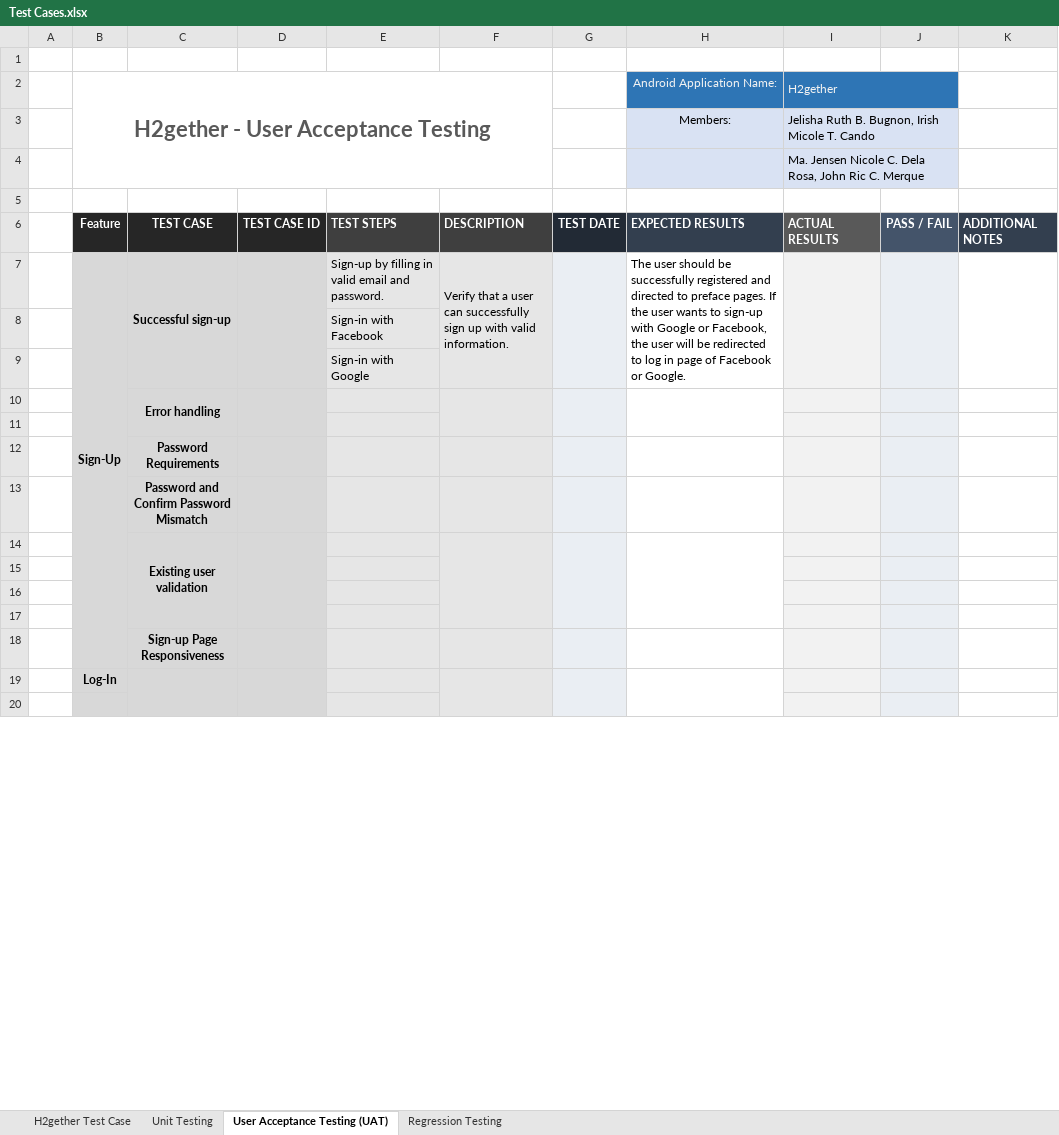
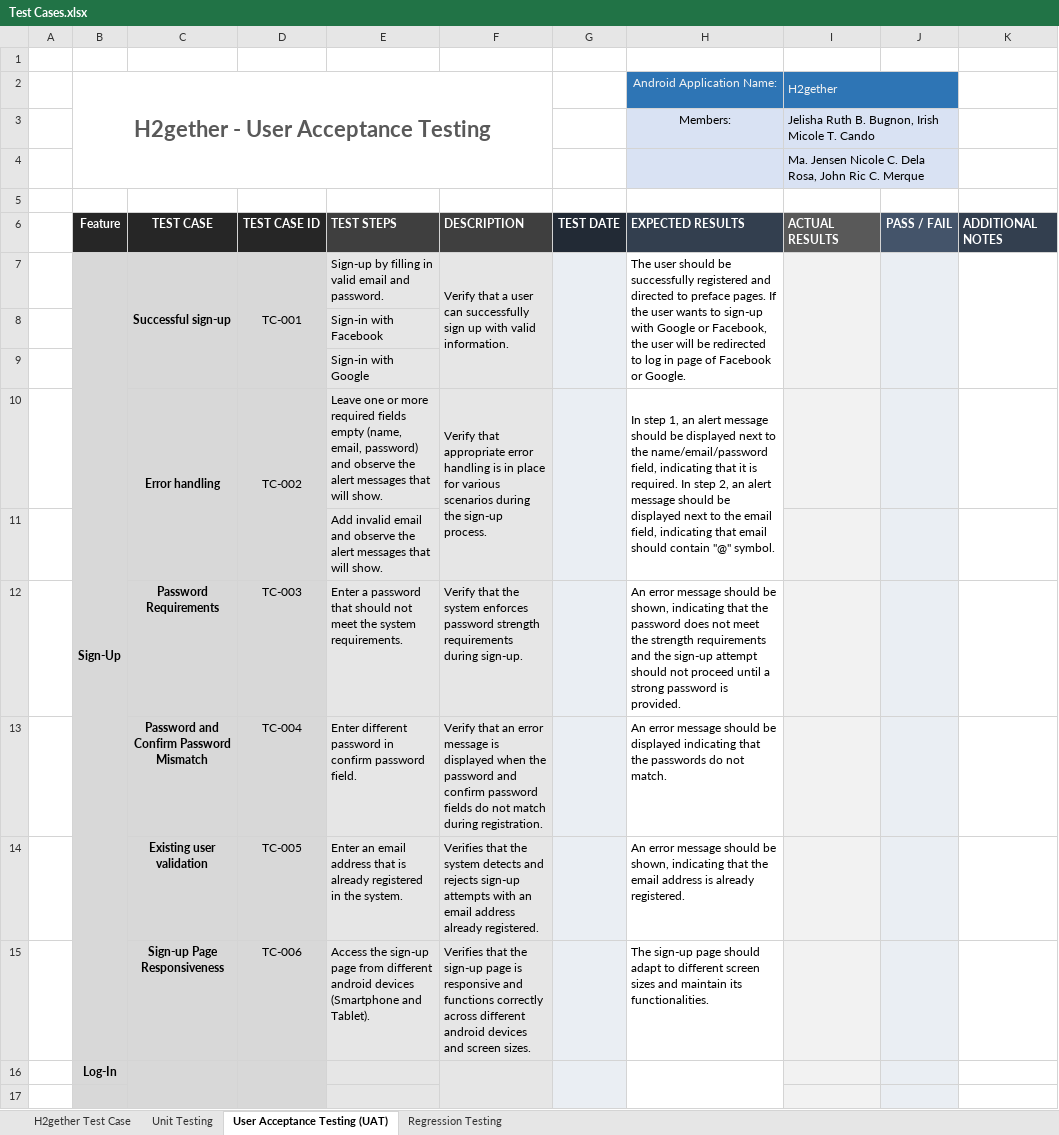
Before and after one commit to irishmicoletcando/h2gether-mobile-app, an Excel workbook: Test Cases.xlsx, sheet User Acceptance Testing (UAT), drawn as a sheet; only a part is shown; values as stored, in another font and other column widths than the file's, no borders; conditional formats not drawn; removed rows and columns are numbered as before the commit, all else as after; the diff names each change by its address in the sheet, - before the commit and + after, or states it on an @@ line.

Commit message:
Completed the UAT for Sign-up feature

```diff
--- a/Test Cases.xlsx (sheet User Acceptance Testing (UAT))
+++ b/Test Cases.xlsx (sheet User Acceptance Testing (UAT))
-D7: (empty)
+D7: TC-001
-row 10:  |  | Error handling
-row 10: (empty)
+row 10:  |  | Error handling | TC-002 | Leave one or more required fields empty (name, email, password) and observe the alert messages that will show. | Verify that appropriate error handling is in place for various scenarios during the sign-up process. |  | In step 1, an alert message should be displayed next to the name/email/password field, indicating that it is required. In step 2, an alert message should be displayed next to the email field, indicating that email should contain "@" symbol.
-C10:D10 fill: none
+C10:D10 fill: #D8D8D8
+C10:C11 merged
+D10:D11 merged
-F10 fill: none
+F10 fill: #E6E6E6
+F10:F11 merged
-G10 fill: none
+G10 fill: #EAEEF3
+G10:G11 merged
+H10:H11 merged
-row 12:  |  | Password Requirements
-row 13:  |  | Password and Confirm Password Mismatch
-row 14:  |  | Existing user validation
-E11: (empty)
+E11: Add invalid email and observe the alert messages that will show.
-row 12: (empty)
+row 12:  |  | Password Requirements | TC-003 | Enter a password that should not meet the system requirements. | Verify that the system enforces password strength requirements during sign-up. |  | An error message should be shown, indicating that the password does not meet the strength requirements and the sign-up attempt should not proceed until a strong password is provided.
-C12:D13 fill: none
+C12:D13 fill: #D8D8D8
-F12:F13 fill: none
+F12:F13 fill: #E6E6E6
-G12:G13 fill: none
+G12:G13 fill: #EAEEF3
-row 13: (empty)
+row 13:  |  | Password and Confirm Password Mismatch | TC-004 | Enter different password in confirm password field. | Verify that an error message is displayed when the password and confirm password fields do not match during registration. |  | An error message should be displayed indicating that the passwords do not match.
-row 18:  |  | Sign-up Page Responsiveness
+row 14:  |  | Existing user validation | TC-005 | Enter an email address that is already registered in the system. | Verifies that the system detects and rejects sign-up attempts with an email address already registered. |  | An error message should be shown, indicating that the email address is already registered.
+row 15:  |  | Sign-up Page Responsiveness | TC-006 | Access the sign-up page from different android devices (Smartphone and Tablet). | Verifies that the sign-up page is responsive and functions correctly across different android devices and screen sizes. |  | The sign-up page should adapt to different screen sizes and maintain its functionalities.
```
Also changed, not shown: sheet Unit Testing.
